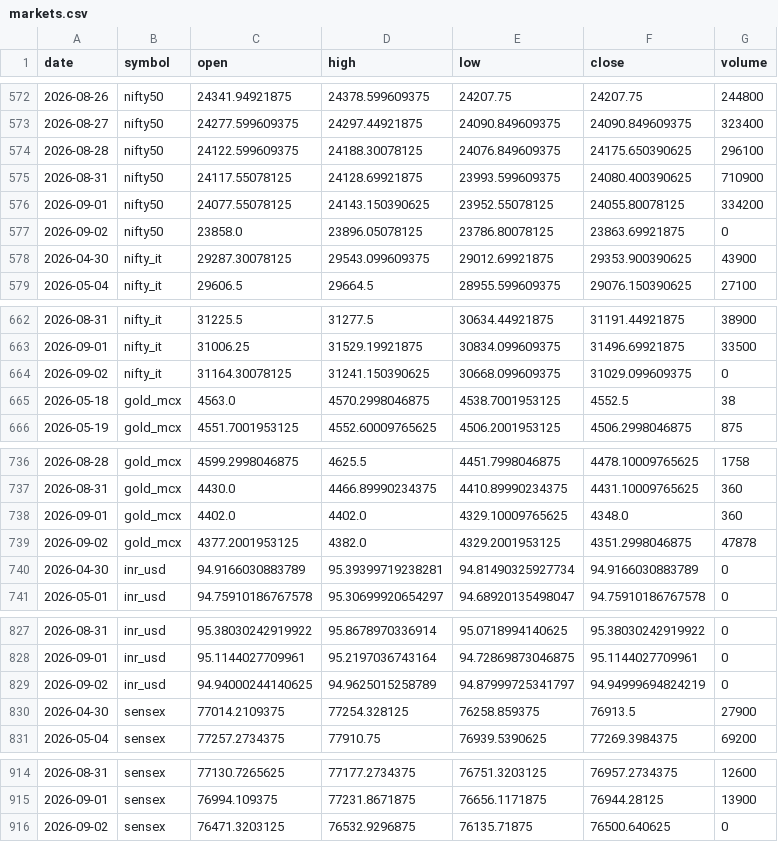
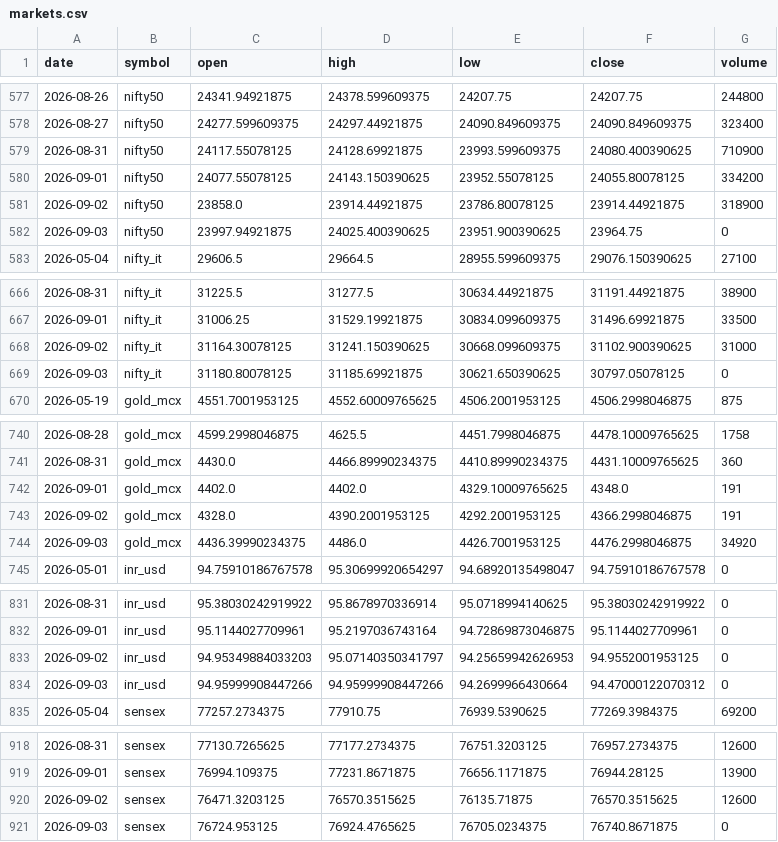
Before and after one commit to ImmadiVenkatesh/india-energy-dashboard, a CSV file: data/markets.csv, drawn as a sheet; only a part is shown, gaps mark what is left out; the diff covers the shown part only.

```diff
--- a/data/markets.csv
+++ b/data/markets.csv
@@ -573,7 +578,6 @@ date,symbol,open,high,low,close,volume
 2026-08-27,nifty50,24277.599609375,24297.44921875,24090.849609375,24090.849609375,323400
-2026-08-28,nifty50,24122.599609375,24188.30078125,24076.849609375,24175.650390625,296100
 2026-08-31,nifty50,24117.55078125,24128.69921875,23993.599609375,24080.400390625,710900
 2026-09-01,nifty50,24077.55078125,24143.150390625,23952.55078125,24055.80078125,334200
-2026-09-02,nifty50,23858.0,23896.05078125,23786.80078125,23863.69921875,0
-2026-04-30,nifty_it,29287.30078125,29543.099609375,29012.69921875,29353.900390625,43900
+2026-09-02,nifty50,23858.0,23914.44921875,23786.80078125,23914.44921875,318900
+2026-09-03,nifty50,23997.94921875,24025.400390625,23951.900390625,23964.75,0
 2026-05-04,nifty_it,29606.5,29664.5,28955.599609375,29076.150390625,27100
@@ -663,4 +667,4 @@ date,symbol,open,high,low,close,volume
 2026-09-01,nifty_it,31006.25,31529.19921875,30834.099609375,31496.69921875,33500
-2026-09-02,nifty_it,31164.30078125,31241.150390625,30668.099609375,31029.099609375,0
-2026-05-18,gold_mcx,4563.0,4570.2998046875,4538.7001953125,4552.5,38
+2026-09-02,nifty_it,31164.30078125,31241.150390625,30668.099609375,31102.900390625,31000
+2026-09-03,nifty_it,31180.80078125,31185.69921875,30621.650390625,30797.05078125,0
 2026-05-19,gold_mcx,4551.7001953125,4552.60009765625,4506.2001953125,4506.2998046875,875
@@ -737,5 +741,5 @@ date,symbol,open,high,low,close,volume
 2026-08-31,gold_mcx,4430.0,4466.89990234375,4410.89990234375,4431.10009765625,360
-2026-09-01,gold_mcx,4402.0,4402.0,4329.10009765625,4348.0,360
-2026-09-02,gold_mcx,4377.2001953125,4382.0,4329.2001953125,4351.2998046875,47878
-2026-04-30,inr_usd,94.9166030883789,95.39399719238281,94.81490325927734,94.9166030883789,0
+2026-09-01,gold_mcx,4402.0,4402.0,4329.10009765625,4348.0,191
+2026-09-02,gold_mcx,4328.0,4390.2001953125,4292.2001953125,4366.2998046875,191
+2026-09-03,gold_mcx,4436.39990234375,4486.0,4426.7001953125,4476.2998046875,34920
 2026-05-01,inr_usd,94.75910186767578,95.30699920654297,94.68920135498047,94.75910186767578,0
@@ -828,4 +832,4 @@ date,symbol,open,high,low,close,volume
 2026-09-01,inr_usd,95.1144027709961,95.2197036743164,94.72869873046875,95.1144027709961,0
-2026-09-02,inr_usd,94.94000244140625,94.9625015258789,94.87999725341797,94.94999694824219,0
-2026-04-30,sensex,77014.2109375,77254.328125,76258.859375,76913.5,27900
+2026-09-02,inr_usd,94.95349884033203,95.07140350341797,94.25659942626953,94.9552001953125,0
+2026-09-03,inr_usd,94.95999908447266,94.95999908447266,94.2699966430664,94.47000122070312,0
 2026-05-04,sensex,77257.2734375,77910.75,76939.5390625,77269.3984375,69200
@@ -915,2 +919,3 @@ date,symbol,open,high,low,close,volume
 2026-09-01,sensex,76994.109375,77231.8671875,76656.1171875,76944.28125,13900
-2026-09-02,sensex,76471.3203125,76532.9296875,76135.71875,76500.640625,0
+2026-09-02,sensex,76471.3203125,76570.3515625,76135.71875,76570.3515625,12600
+2026-09-03,sensex,76724.953125,76924.4765625,76705.0234375,76740.8671875,0
```
Also changed, not shown: 1 added row elsewhere in this file, data/crude_benchmarks.csv, data/spr_history.csv, 7 other files.
